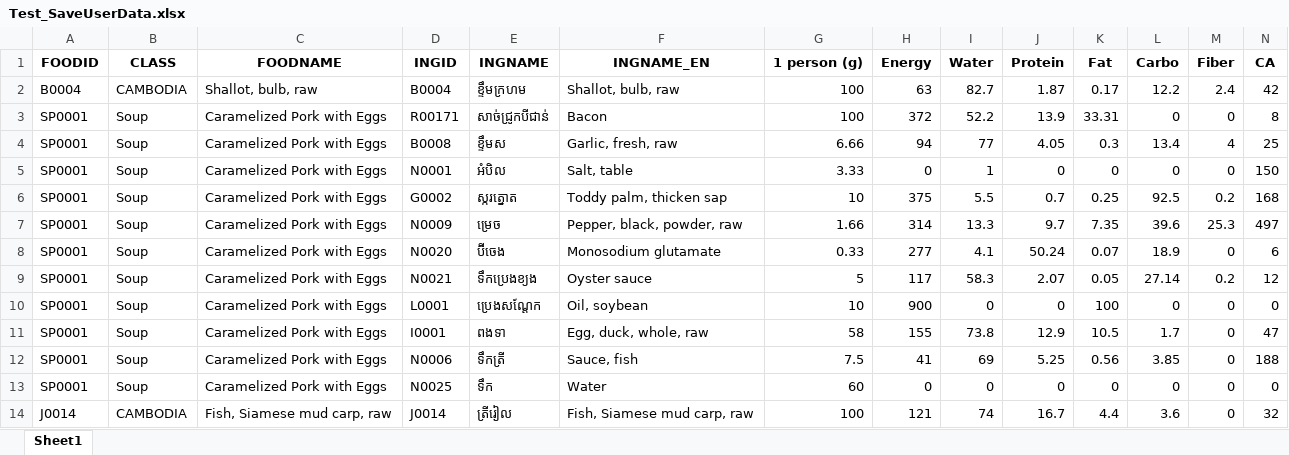
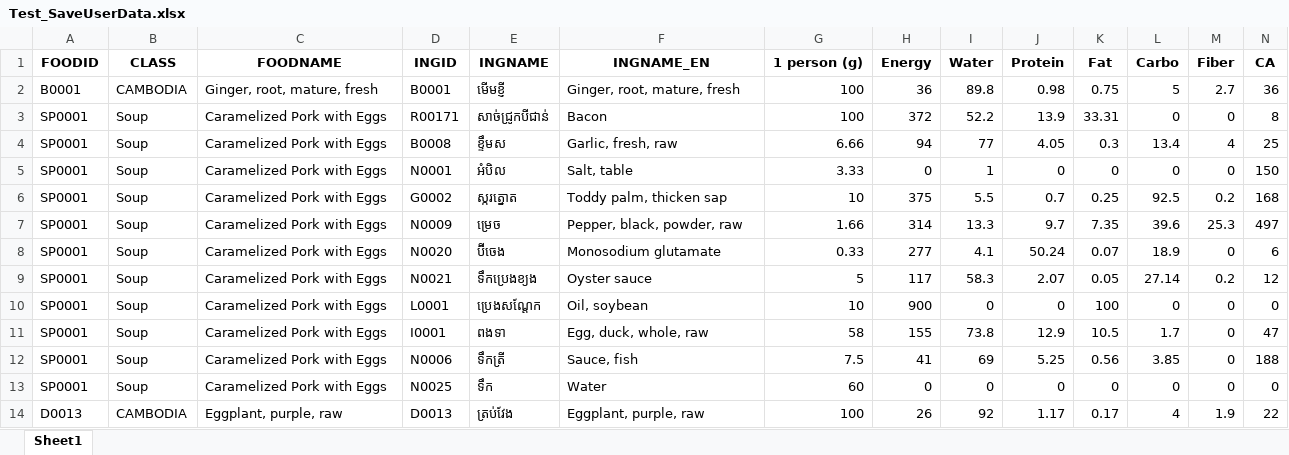
Before and after one commit to Park-HyeonJi/CambodiaNAS, an Excel workbook: data/Test_SaveUserData.xlsx, sheet Sheet1, drawn as a sheet; only a part is shown; values as stored, in another font and other column widths than the file's, no borders; removed rows and columns are numbered as before the commit, all else as after; rows hold the shown columns only; the diff names each change by its address in the sheet, - before the commit and + after, or states it on an @@ line.

```diff
--- a/data/Test_SaveUserData.xlsx (sheet Sheet1)
+++ b/data/Test_SaveUserData.xlsx (sheet Sheet1)
-row 2: B0004 | CAMBODIA | Shallot, bulb, raw | B0004 | ខ្ទឹមក្រហម | Shallot, bulb, raw | 100 | 63 | 82.7 | 1.87 | 0.17 | 12.2 | 2.4 | 42
+row 2: B0001 | CAMBODIA | Ginger, root, mature, fresh | B0001 | មើមខ្ញី | Ginger, root, mature, fresh | 100 | 36 | 89.8 | 0.98 | 0.75 | 5 | 2.7 | 36
-row 14: J0014 | CAMBODIA | Fish, Siamese mud carp, raw | J0014 | ត្រីរៀល | Fish, Siamese mud carp, raw | 100 | 121 | 74 | 16.7 | 4.4 | 3.6 | 0 | 32
+row 14: D0013 | CAMBODIA | Eggplant, purple, raw | D0013 | ត្រប់វែង | Eggplant, purple, raw | 100 | 26 | 92 | 1.17 | 0.17 | 4 | 1.9 | 22
```
Also changed, not shown: 2 other files.
